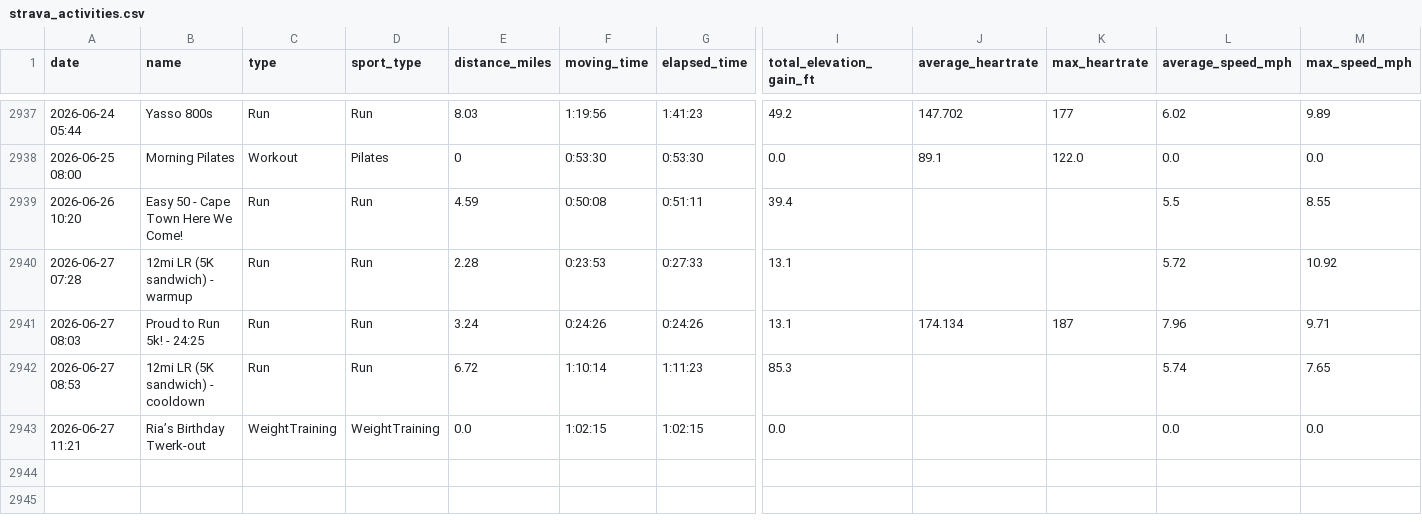
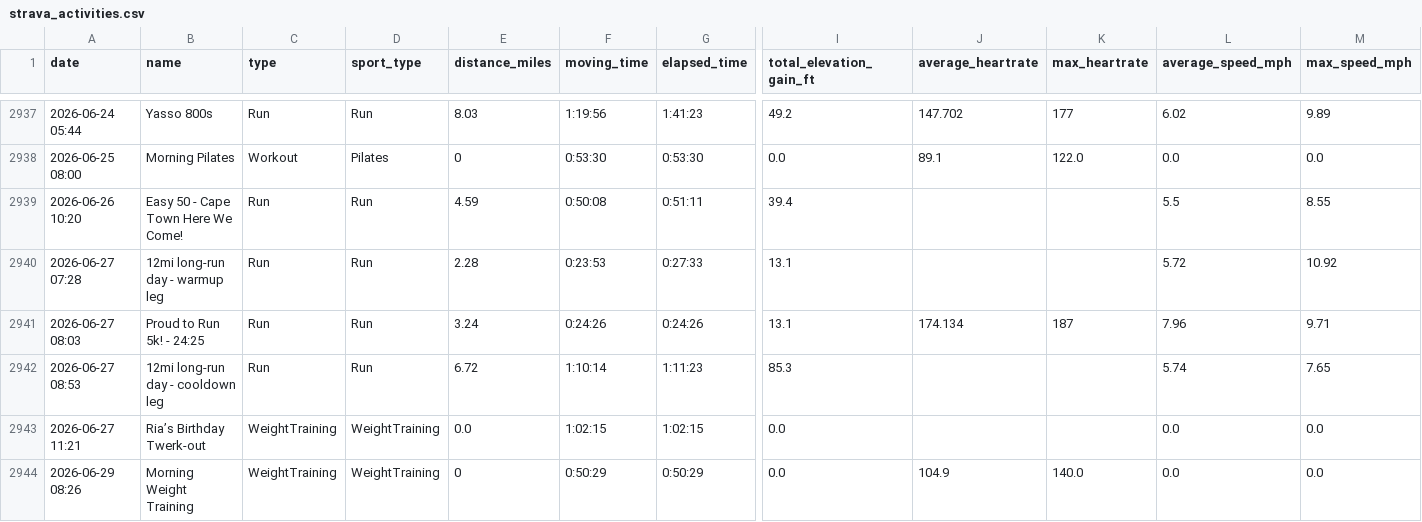
Before and after one commit to kdaliva/chicago-marathon-2026-db, a CSV file: strava_activities.csv, drawn as a sheet; only a part is shown, gaps mark what is left out; rows hold the shown columns only; the diff names each change by its address in the sheet, - before the commit and + after, or states it on an @@ line.

```diff
--- a/strava_activities.csv
+++ b/strava_activities.csv
-B2940 (name): 12mi LR (5K sandwich) - warmup
+B2940 (name): 12mi long-run day - warmup leg
-B2942 (name): 12mi LR (5K sandwich) - cooldown
+B2942 (name): 12mi long-run day - cooldown leg
+row 2944: 2026-06-29 08:26 | Morning Weight Training | WeightTraining | WeightTraining | 0 | 0:50:29 | 0:50:29 | 0.0 | 104.9 | 140.0 | 0.0 | 0.0
```
Also changed, not shown: 1 other file.
